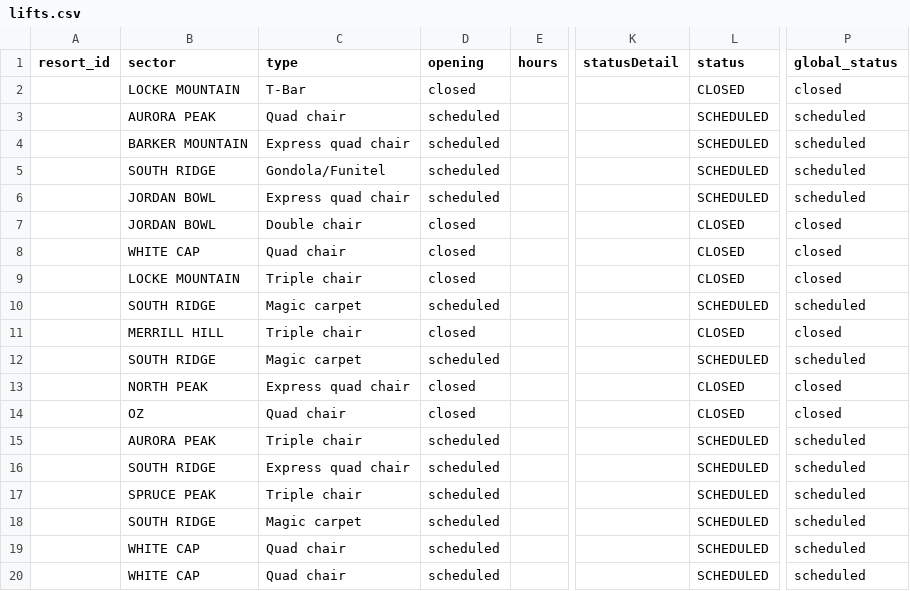
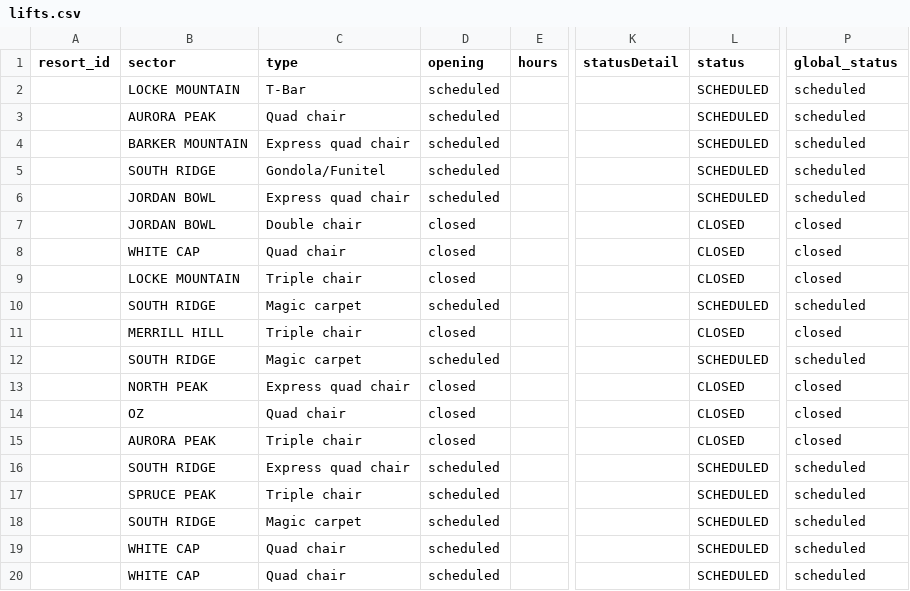
Before and after one commit to abkfenris/SundayRiverConditions, a CSV file: lifts.csv, drawn as a sheet; only a part is shown, gaps mark what is left out; the diff names each change by its address in the sheet, - before the commit and + after, or states it on an @@ line.

```diff
--- a/lifts.csv
+++ b/lifts.csv
-D2 (opening): closed
+D2 (opening): scheduled
-L2 (status): CLOSED
+L2 (status): SCHEDULED
-P2 (global_status): closed
+P2 (global_status): scheduled
-D15 (opening): scheduled
+D15 (opening): closed
-L15 (status): SCHEDULED
+L15 (status): CLOSED
-P15 (global_status): scheduled
+P15 (global_status): closed
```
Also changed, not shown: trails.csv, 1 other file.
